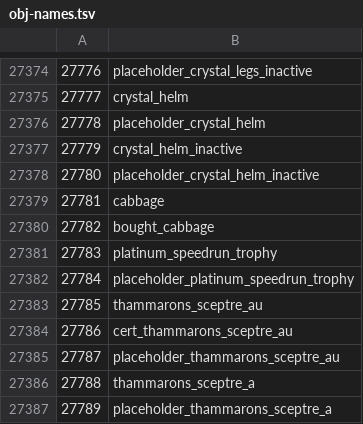
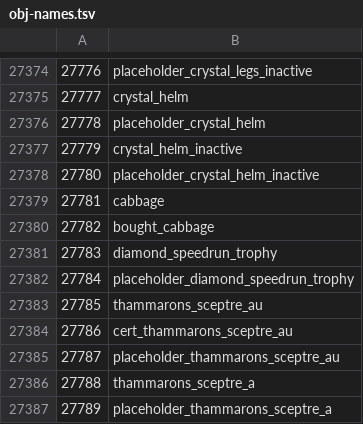
Before and after one commit to ThatGamerBlue/cs2-decompiler, a TSV file: src/main/resources/org/runestar/cs2/obj-names.tsv, drawn as a sheet; only a part is shown, gaps mark what is left out.

```diff
--- a/src/main/resources/org/runestar/cs2/obj-names.tsv
+++ b/src/main/resources/org/runestar/cs2/obj-names.tsv
@@ -27380,4 +27380,4 @@
 27782	bought_cabbage
-27783	platinum_speedrun_trophy
-27784	placeholder_platinum_speedrun_trophy
+27783	diamond_speedrun_trophy
+27784	placeholder_diamond_speedrun_trophy
 27785	thammarons_sceptre_au
```
Also changed, not shown: src/main/resources/org/runestar/cs2/model-names.tsv, src/main/resources/org/runestar/cs2/struct-names.tsv.
